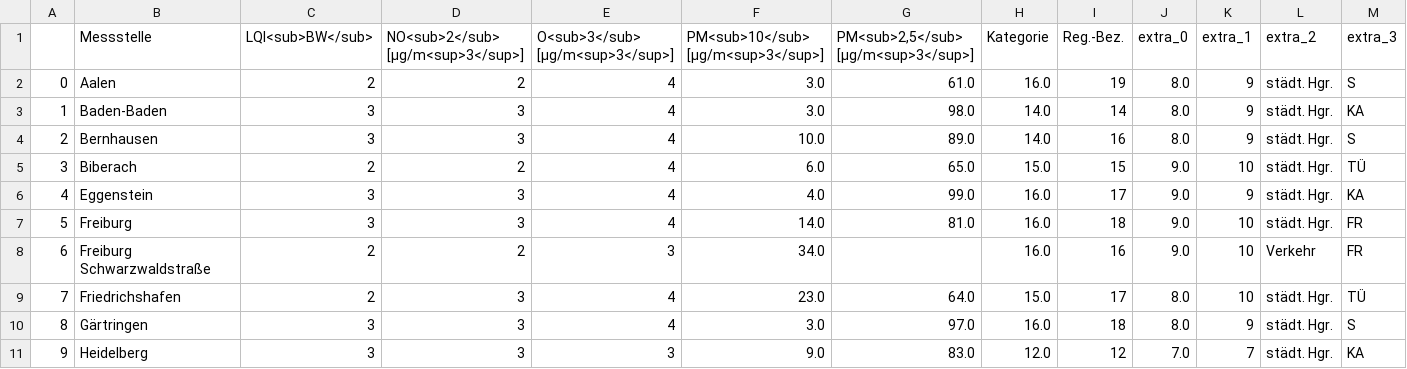
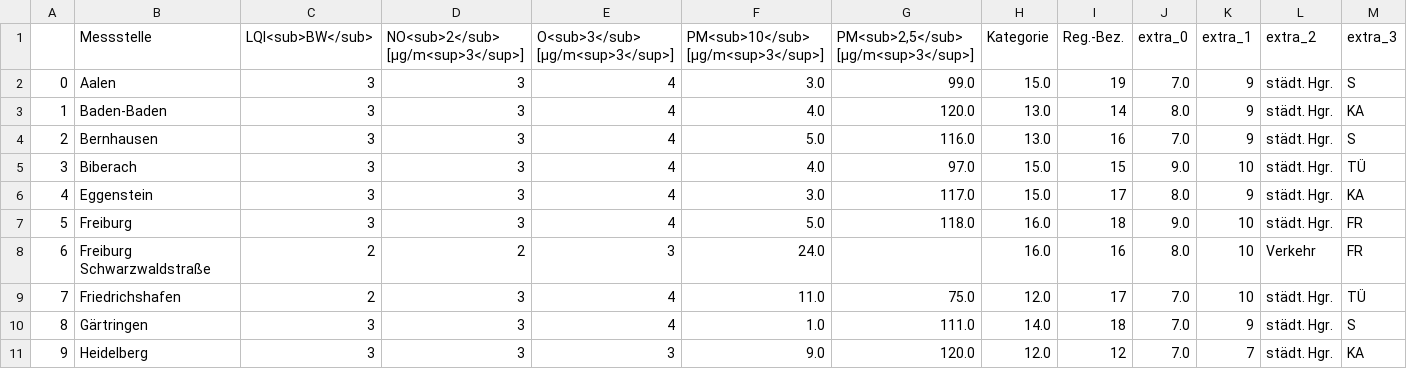
Before and after one commit to ameliewdr/feinstaub_bw, a CSV file: lufttabelle.csv, drawn as a sheet; only a part is shown; the diff covers the shown part only.

```diff
--- a/lufttabelle.csv
+++ b/lufttabelle.csv
@@ -1,11 +1,11 @@
 ,Messstelle,LQI<sub>BW</sub>,NO<sub>2</sub> [µg/m<sup>3</sup>],O<sub>3</sub> [µg/m<sup>3</sup>],PM<sub>10</sub> [µg/m<sup>3</sup>],"PM<sub>2,5</sub> [µg/m<sup>3</sup>]",Kategorie,Reg.-Bez.,extra_0,extra_1,extra_2,extra_3
-0,Aalen,2,2,4,3.0,61.0,16.0,19,8.0,9,städt. Hgr.,S
-1,Baden-Baden,3,3,4,3.0,98.0,14.0,14,8.0,9,städt. Hgr.,KA
-2,Bernhausen,3,3,4,10.0,89.0,14.0,16,8.0,9,städt. Hgr.,S
-3,Biberach,2,2,4,6.0,65.0,15.0,15,9.0,10,städt. Hgr.,TÜ
-4,Eggenstein,3,3,4,4.0,99.0,16.0,17,9.0,9,städt. Hgr.,KA
-5,Freiburg,3,3,4,14.0,81.0,16.0,18,9.0,10,städt. Hgr.,FR
-6,Freiburg Schwarzwaldstraße,2,2,3,34.0,,16.0,16,9.0,10,Verkehr,FR
-7,Friedrichshafen,2,3,4,23.0,64.0,15.0,17,8.0,10,städt. Hgr.,TÜ
-8,Gärtringen,3,3,4,3.0,97.0,16.0,18,8.0,9,städt. Hgr.,S
-9,Heidelberg,3,3,3,9.0,83.0,12.0,12,7.0,7,städt. Hgr.,KA
+0,Aalen,3,3,4,3.0,99.0,15.0,19,7.0,9,städt. Hgr.,S
+1,Baden-Baden,3,3,4,4.0,120.0,13.0,14,8.0,9,städt. Hgr.,KA
+2,Bernhausen,3,3,4,5.0,116.0,13.0,16,7.0,9,städt. Hgr.,S
+3,Biberach,3,3,4,4.0,97.0,15.0,15,9.0,10,städt. Hgr.,TÜ
+4,Eggenstein,3,3,4,3.0,117.0,15.0,17,8.0,9,städt. Hgr.,KA
+5,Freiburg,3,3,4,5.0,118.0,16.0,18,9.0,10,städt. Hgr.,FR
+6,Freiburg Schwarzwaldstraße,2,2,3,24.0,,16.0,16,8.0,10,Verkehr,FR
+7,Friedrichshafen,2,3,4,11.0,75.0,12.0,17,7.0,10,städt. Hgr.,TÜ
+8,Gärtringen,3,3,4,1.0,111.0,14.0,18,7.0,9,städt. Hgr.,S
+9,Heidelberg,3,3,3,9.0,120.0,12.0,12,7.0,7,städt. Hgr.,KA
```
Also changed, not shown: 96 edited cells elsewhere in this file.
